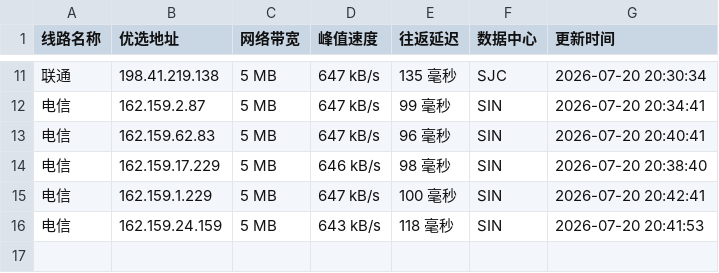
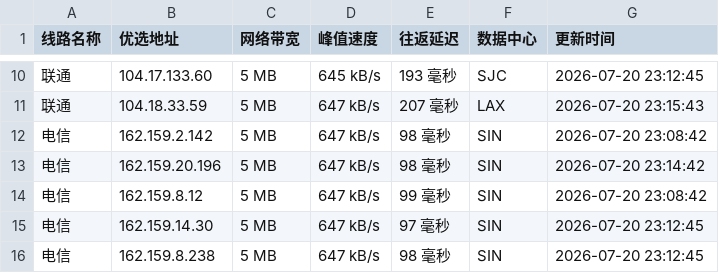
Before and after one commit to weizhe940605/cfipv4db, a CSV file: cfip.csv, drawn as a sheet; only a part is shown, gaps mark what is left out; the diff covers the shown part only.

```diff
--- a/cfip.csv
+++ b/cfip.csv
@@ -11,6 +10,7 @@
-联通,198.41.219.138,5 MB,647 kB/s,135 毫秒,SJC,2026-07-20 20:30:34
-电信,162.159.2.87,5 MB,647 kB/s,99 毫秒,SIN,2026-07-20 20:34:41
-电信,162.159.62.83,5 MB,647 kB/s,96 毫秒,SIN,2026-07-20 20:40:41
-电信,162.159.17.229,5 MB,646 kB/s,98 毫秒,SIN,2026-07-20 20:38:40
-电信,162.159.1.229,5 MB,647 kB/s,100 毫秒,SIN,2026-07-20 20:42:41
-电信,162.159.24.159,5 MB,643 kB/s,118 毫秒,SIN,2026-07-20 20:41:53
+联通,104.17.133.60,5 MB,645 kB/s,193 毫秒,SJC,2026-07-20 23:12:45
+联通,104.18.33.59,5 MB,647 kB/s,207 毫秒,LAX,2026-07-20 23:15:43
+电信,162.159.2.142,5 MB,647 kB/s,98 毫秒,SIN,2026-07-20 23:08:42
+电信,162.159.20.196,5 MB,647 kB/s,98 毫秒,SIN,2026-07-20 23:14:42
+电信,162.159.8.12,5 MB,647 kB/s,99 毫秒,SIN,2026-07-20 23:08:42
+电信,162.159.14.30,5 MB,647 kB/s,97 毫秒,SIN,2026-07-20 23:12:45
+电信,162.159.8.238,5 MB,647 kB/s,98 毫秒,SIN,2026-07-20 23:12:45
```
Also changed, not shown: 1 removed row and 28 edited cells elsewhere in this file, 1 other file.
